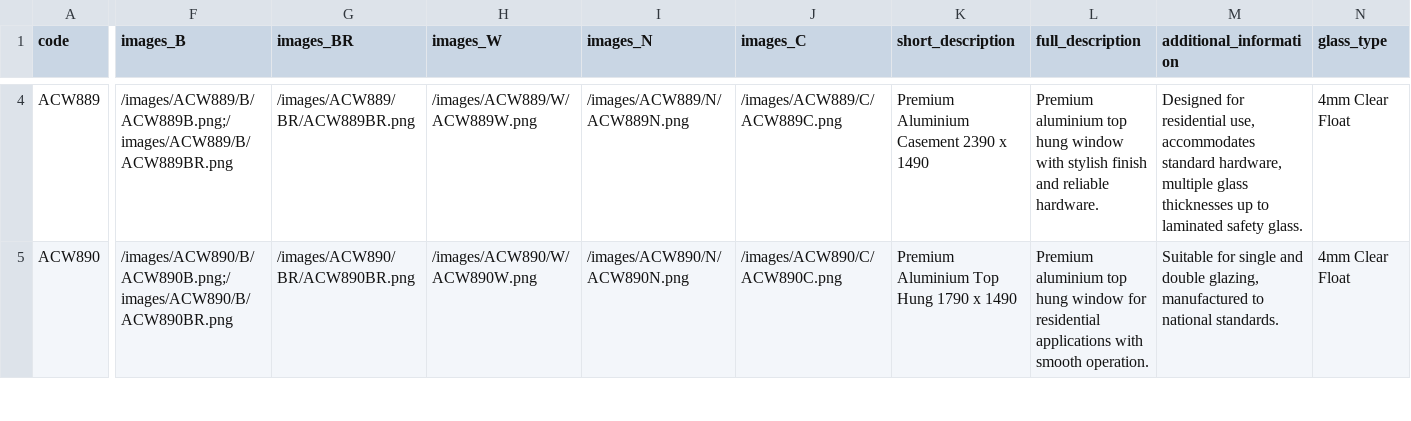
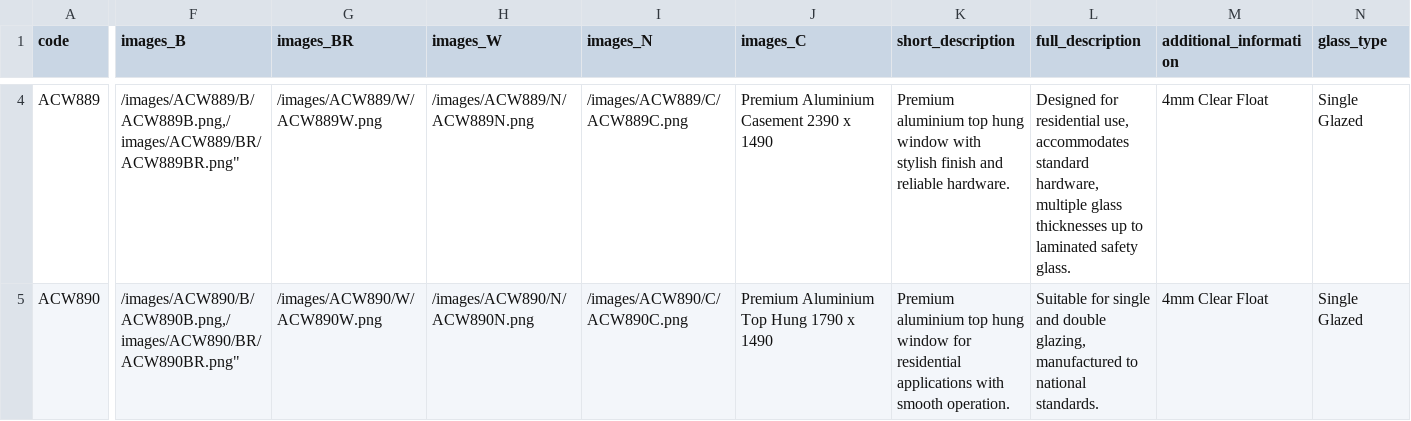
Before and after one commit to JanAdriaan01/Aureo, a CSV file: src/data/products.csv, drawn as a sheet; only a part is shown, gaps mark what is left out; the diff covers the shown part only; the diff names each change by its address in the sheet, - before the commit and + after, or states it on an @@ line.

```diff
--- a/src/data/products.csv
+++ b/src/data/products.csv
-F4 (images_B): /images/ACW889/B/ACW889B.png;/images/ACW889/B/ACW889BR.png
+F4 (images_B): /images/ACW889/B/ACW889B.png,/images/ACW889/BR/ACW889BR.png"
-G4 (images_BR): /images/ACW889/BR/ACW889BR.png
+G4 (images_BR): /images/ACW889/W/ACW889W.png
-H4 (images_W): /images/ACW889/W/ACW889W.png
+H4 (images_W): /images/ACW889/N/ACW889N.png
-I4 (images_N): /images/ACW889/N/ACW889N.png
+I4 (images_N): /images/ACW889/C/ACW889C.png
-J4 (images_C): /images/ACW889/C/ACW889C.png
+J4 (images_C): Premium Aluminium Casement 2390 x 1490
-K4 (short_description): Premium Aluminium Casement 2390 x 1490
+K4 (short_description): Premium aluminium top hung window with stylish finish and reliable hardware.
-L4 (full_description): Premium aluminium top hung window with stylish finish and reliable hardware.
+L4 (full_description): Designed for residential use, accommodates standard hardware, multiple glass thicknesses up to laminated safety glass.
-M4 (additional_information): Designed for residential use, accommodates standard hardware, multiple glass thicknesses up to laminated safety glass.
+M4 (additional_information): 4mm Clear Float
-N4:N5 (glass_type): 4mm Clear Float
+N4:N5 (glass_type): Single Glazed
-F5 (images_B): /images/ACW890/B/ACW890B.png;/images/ACW890/B/ACW890BR.png
+F5 (images_B): /images/ACW890/B/ACW890B.png,/images/ACW890/BR/ACW890BR.png"
-G5 (images_BR): /images/ACW890/BR/ACW890BR.png
+G5 (images_BR): /images/ACW890/W/ACW890W.png
-H5 (images_W): /images/ACW890/W/ACW890W.png
+H5 (images_W): /images/ACW890/N/ACW890N.png
-I5 (images_N): /images/ACW890/N/ACW890N.png
+I5 (images_N): /images/ACW890/C/ACW890C.png
-J5 (images_C): /images/ACW890/C/ACW890C.png
+J5 (images_C): Premium Aluminium Top Hung 1790 x 1490
-K5 (short_description): Premium Aluminium Top Hung 1790 x 1490
+K5 (short_description): Premium aluminium top hung window for residential applications with smooth operation.
-L5 (full_description): Premium aluminium top hung window for residential applications with smooth operation.
+L5 (full_description): Suitable for single and double glazing, manufactured to national standards.
-M5 (additional_information): Suitable for single and double glazing, manufactured to national standards.
+M5 (additional_information): 4mm Clear Float
```
Also changed, not shown: 167 edited cells elsewhere in this file, 1 other file.
